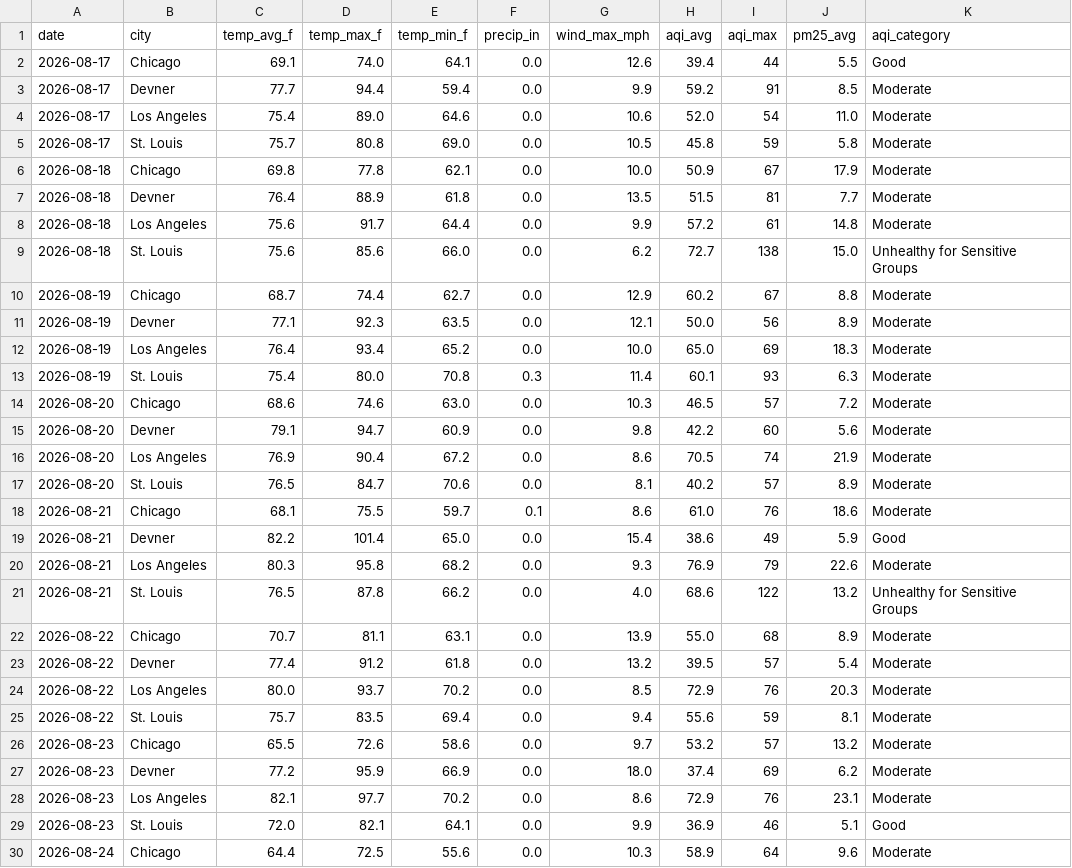
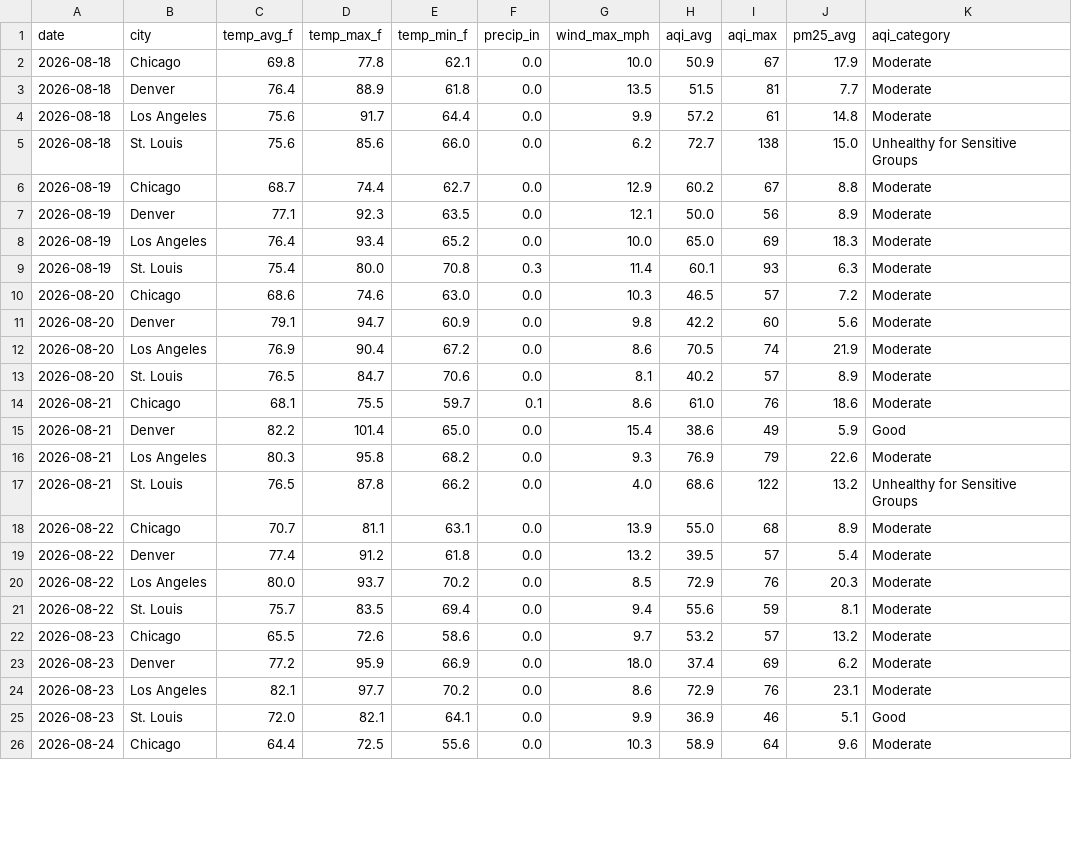
Before and after one commit to rebeccaccoronado-tech/weather-air-pipeline, a CSV file: data/daily_summary.csv, drawn as a sheet; only a part is shown; the diff covers the shown part only.

```diff
--- a/data/daily_summary.csv
+++ b/data/daily_summary.csv
@@ -1,8 +1,4 @@
 date,city,temp_avg_f,temp_max_f,temp_min_f,precip_in,wind_max_mph,aqi_avg,aqi_max,pm25_avg,aqi_category
-2026-08-17,Chicago,69.1,74.0,64.1,0.0,12.6,39.4,44,5.5,Good
-2026-08-17,Devner,77.7,94.4,59.4,0.0,9.9,59.2,91,8.5,Moderate
-2026-08-17,Los Angeles,75.4,89.0,64.6,0.0,10.6,52.0,54,11.0,Moderate
-2026-08-17,St. Louis,75.7,80.8,69.0,0.0,10.5,45.8,59,5.8,Moderate
 2026-08-18,Chicago,69.8,77.8,62.1,0.0,10.0,50.9,67,17.9,Moderate
-2026-08-18,Devner,76.4,88.9,61.8,0.0,13.5,51.5,81,7.7,Moderate
+2026-08-18,Denver,76.4,88.9,61.8,0.0,13.5,51.5,81,7.7,Moderate
 2026-08-18,Los Angeles,75.6,91.7,64.4,0.0,9.9,57.2,61,14.8,Moderate
@@ -10,3 +6,3 @@ date,city,temp_avg_f,temp_max_f,temp_min_f,precip_in,wind_max_mph,aqi_avg,aqi_ma
 2026-08-19,Chicago,68.7,74.4,62.7,0.0,12.9,60.2,67,8.8,Moderate
-2026-08-19,Devner,77.1,92.3,63.5,0.0,12.1,50.0,56,8.9,Moderate
+2026-08-19,Denver,77.1,92.3,63.5,0.0,12.1,50.0,56,8.9,Moderate
 2026-08-19,Los Angeles,76.4,93.4,65.2,0.0,10.0,65.0,69,18.3,Moderate
@@ -14,3 +10,3 @@ date,city,temp_avg_f,temp_max_f,temp_min_f,precip_in,wind_max_mph,aqi_avg,aqi_ma
 2026-08-20,Chicago,68.6,74.6,63.0,0.0,10.3,46.5,57,7.2,Moderate
-2026-08-20,Devner,79.1,94.7,60.9,0.0,9.8,42.2,60,5.6,Moderate
+2026-08-20,Denver,79.1,94.7,60.9,0.0,9.8,42.2,60,5.6,Moderate
 2026-08-20,Los Angeles,76.9,90.4,67.2,0.0,8.6,70.5,74,21.9,Moderate
@@ -18,3 +14,3 @@ date,city,temp_avg_f,temp_max_f,temp_min_f,precip_in,wind_max_mph,aqi_avg,aqi_ma
 2026-08-21,Chicago,68.1,75.5,59.7,0.1,8.6,61.0,76,18.6,Moderate
-2026-08-21,Devner,82.2,101.4,65.0,0.0,15.4,38.6,49,5.9,Good
+2026-08-21,Denver,82.2,101.4,65.0,0.0,15.4,38.6,49,5.9,Good
 2026-08-21,Los Angeles,80.3,95.8,68.2,0.0,9.3,76.9,79,22.6,Moderate
@@ -22,3 +18,3 @@ date,city,temp_avg_f,temp_max_f,temp_min_f,precip_in,wind_max_mph,aqi_avg,aqi_ma
 2026-08-22,Chicago,70.7,81.1,63.1,0.0,13.9,55.0,68,8.9,Moderate
-2026-08-22,Devner,77.4,91.2,61.8,0.0,13.2,39.5,57,5.4,Moderate
+2026-08-22,Denver,77.4,91.2,61.8,0.0,13.2,39.5,57,5.4,Moderate
 2026-08-22,Los Angeles,80.0,93.7,70.2,0.0,8.5,72.9,76,20.3,Moderate
@@ -26,3 +22,3 @@ date,city,temp_avg_f,temp_max_f,temp_min_f,precip_in,wind_max_mph,aqi_avg,aqi_ma
 2026-08-23,Chicago,65.5,72.6,58.6,0.0,9.7,53.2,57,13.2,Moderate
-2026-08-23,Devner,77.2,95.9,66.9,0.0,18.0,37.4,69,6.2,Moderate
+2026-08-23,Denver,77.2,95.9,66.9,0.0,18.0,37.4,69,6.2,Moderate
 2026-08-23,Los Angeles,82.1,97.7,70.2,0.0,8.6,72.9,76,23.1,Moderate
```
Also changed, not shown: 4 added rows and 85 edited cells elsewhere in this file, data/raw_air.csv, data/raw_weather.csv, 3 other files.
